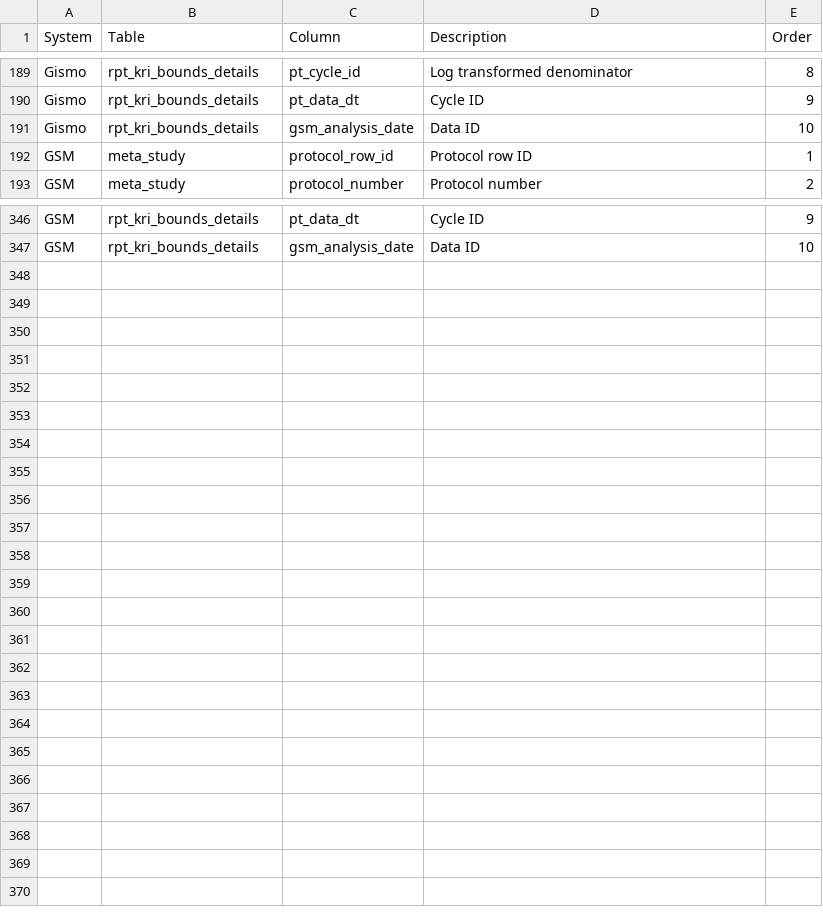
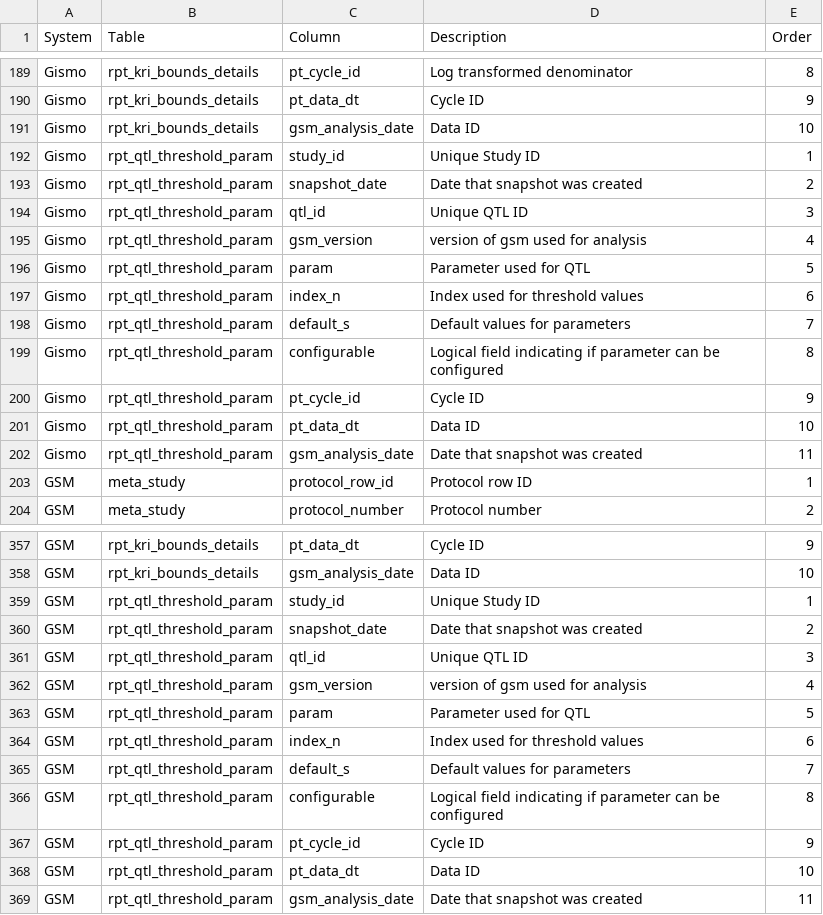
Before and after one commit to Gilead-BioStats/gsm, a CSV file: data-raw/rbm_data_spec.csv, drawn as a sheet; only a part is shown, gaps mark what is left out.

Commit message:
added rpt_qtl_threshold_param to Make_Snapshot output

```diff
--- a/data-raw/rbm_data_spec.csv
+++ b/data-raw/rbm_data_spec.csv
@@ -191,2 +191,13 @@
 "Gismo","rpt_kri_bounds_details","gsm_analysis_date","Data ID",10
+"Gismo","rpt_qtl_threshold_param","study_id","Unique Study ID",1
+"Gismo","rpt_qtl_threshold_param","snapshot_date","Date that snapshot was created",2
+"Gismo","rpt_qtl_threshold_param","qtl_id","Unique QTL ID",3
+"Gismo","rpt_qtl_threshold_param","gsm_version","version of gsm used for analysis",4
+"Gismo","rpt_qtl_threshold_param","param","Parameter used for QTL",5
+"Gismo","rpt_qtl_threshold_param","index_n","Index used for threshold values",6
+"Gismo","rpt_qtl_threshold_param","default_s","Default values for parameters",7
+"Gismo","rpt_qtl_threshold_param","configurable","Logical field indicating if parameter can be configured",8
+"Gismo","rpt_qtl_threshold_param","pt_cycle_id","Cycle ID",9
+"Gismo","rpt_qtl_threshold_param","pt_data_dt","Data ID",10
+"Gismo","rpt_qtl_threshold_param","gsm_analysis_date","Date that snapshot was created",11
 "GSM","meta_study","protocol_row_id","Protocol row ID",1
@@ -347 +358,12 @@
 "GSM","rpt_kri_bounds_details","gsm_analysis_date","Data ID",10
+"GSM","rpt_qtl_threshold_param","study_id","Unique Study ID",1
+"GSM","rpt_qtl_threshold_param","snapshot_date","Date that snapshot was created",2
+"GSM","rpt_qtl_threshold_param","qtl_id","Unique QTL ID",3
+"GSM","rpt_qtl_threshold_param","gsm_version","version of gsm used for analysis",4
+"GSM","rpt_qtl_threshold_param","param","Parameter used for QTL",5
+"GSM","rpt_qtl_threshold_param","index_n","Index used for threshold values",6
+"GSM","rpt_qtl_threshold_param","default_s","Default values for parameters",7
+"GSM","rpt_qtl_threshold_param","configurable","Logical field indicating if parameter can be configured",8
+"GSM","rpt_qtl_threshold_param","pt_cycle_id","Cycle ID",9
+"GSM","rpt_qtl_threshold_param","pt_data_dt","Data ID",10
+"GSM","rpt_qtl_threshold_param","gsm_analysis_date","Date that snapshot was created",11
```
Also changed, not shown: 7 other files.
